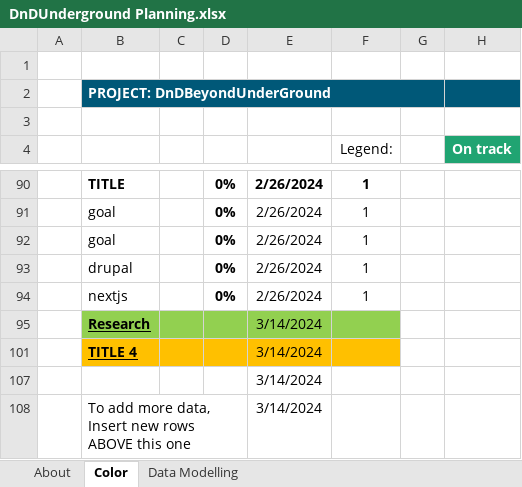
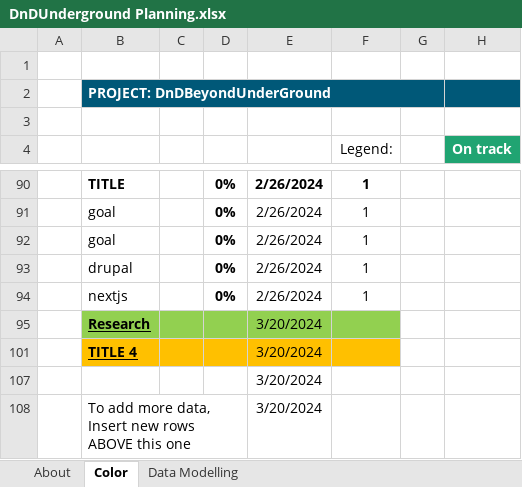
Before and after one commit to AbdelhamidYaseen/DnDUnderground, an Excel workbook: Intern Documentation/DnDUnderground Planning.xlsx, sheet Color, drawn as a sheet; only a part is shown, gaps mark what is left out; values as stored, in another font and other column widths than the file's, no borders; charts and pictures and conditional formats and table styles not drawn; the diff covers the shown part only; the diff names each change by its address in the sheet, - before the commit and + after, or states it on an @@ line.

```diff
--- a/Intern Documentation/DnDUnderground Planning.xlsx (sheet Color)
+++ b/Intern Documentation/DnDUnderground Planning.xlsx (sheet Color)
-E95: 3/14/2024
+E95: 3/20/2024
-E101: 3/14/2024
+E101: 3/20/2024
-E107:E108: 3/14/2024
+E107:E108: 3/20/2024
```
Also changed, not shown: 6 removed rows, 1 hidden or unhidden row and 10 edited cells elsewhere in this sheet, hidden cells, 13 other files.
